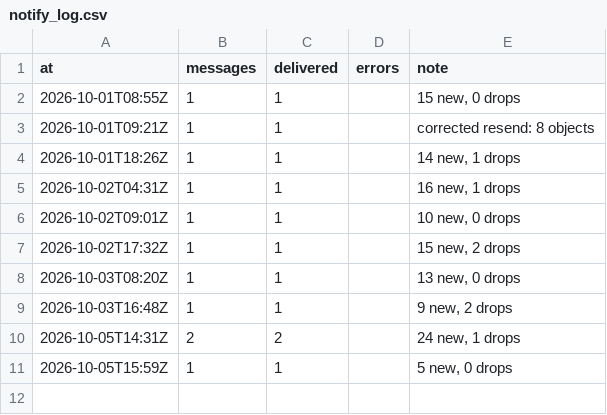
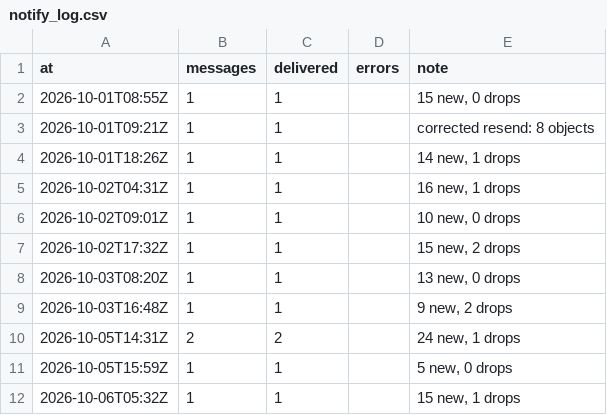
Before and after one commit to jenyshir-eng/Greece-real-estate, a CSV file: data/listings/notify_log.csv, drawn as a sheet.

```diff
--- a/data/listings/notify_log.csv
+++ b/data/listings/notify_log.csv
@@ -11 +11,2 @@ at,messages,delivered,errors,note
 2026-10-05T15:59Z,1,1,,"5 new, 0 drops"
+2026-10-06T05:32Z,1,1,,"15 new, 1 drops"
```
Also changed, not shown: data/listings/collect_report.csv, 16 other files.
